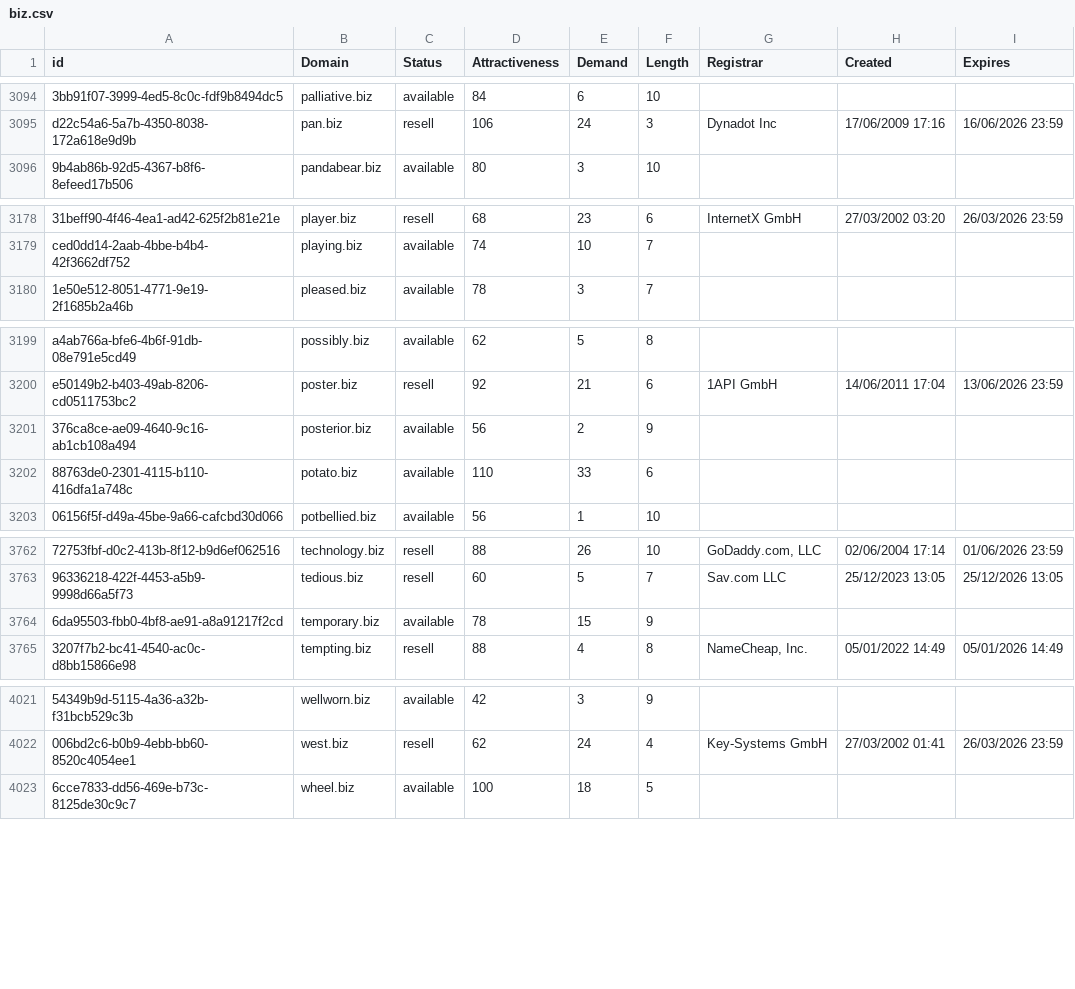
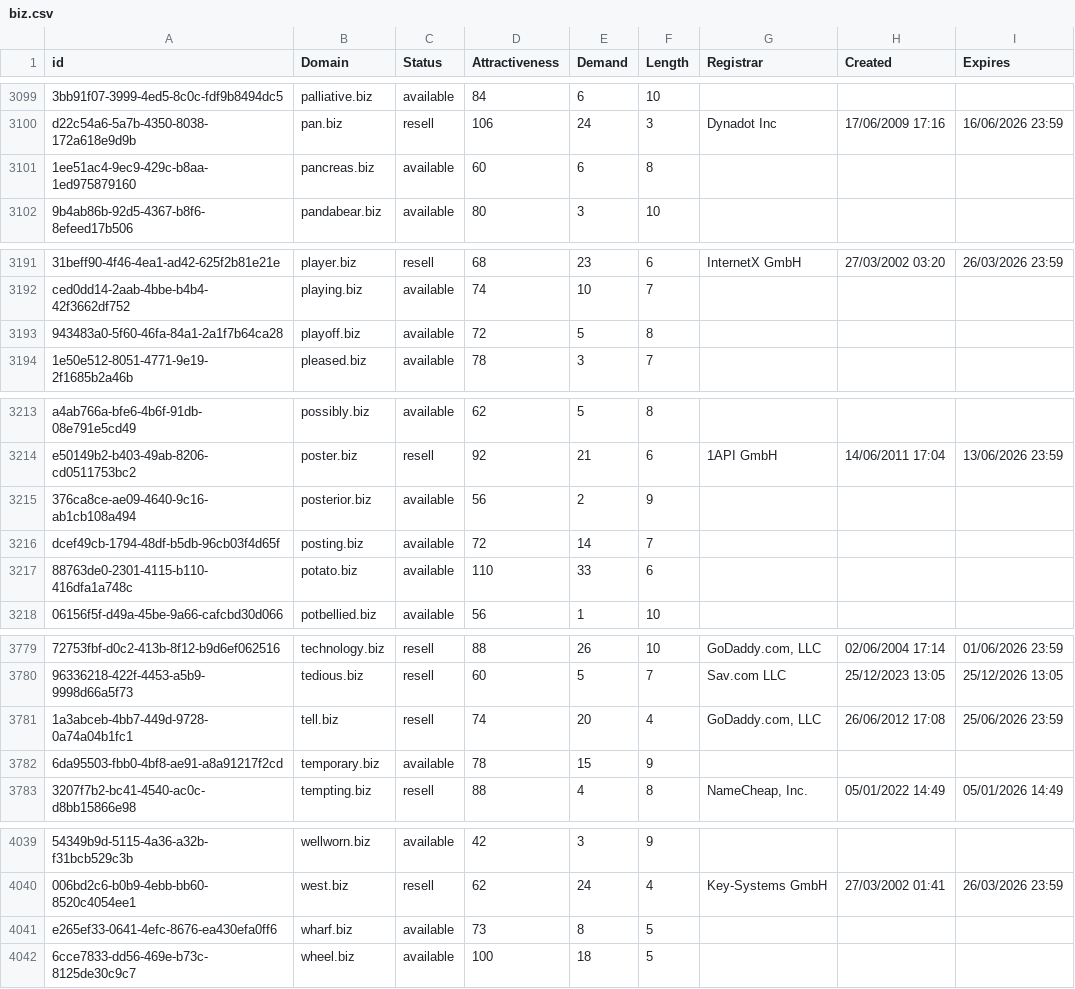
Before and after one commit to UniqueDomains/biz-oneword-domains, a CSV file: biz.csv, drawn as a sheet; only a part is shown, gaps mark what is left out; the diff covers the shown part only; the diff names each change by its address in the sheet, - before the commit and + after, or states it on an @@ line.

```diff
--- a/biz.csv
+++ b/biz.csv
+row 3101: 1ee51ac4-9ec9-429c-b8aa-1ed975879160 | pancreas.biz | available | 60 | 6 | 8
+row 3193: 943483a0-5f60-46fa-84a1-2a1f7b64ca28 | playoff.biz | available | 72 | 5 | 8
+row 3216: dcef49cb-1794-48df-b5db-96cb03f4d65f | posting.biz | available | 72 | 14 | 7
+row 3781: 1a3abceb-4bb7-449d-9728-0a74a04b1fc1 | tell.biz | resell | 74 | 20 | 4 | GoDaddy.com, LLC | 26/06/2012 17:08 | 25/06/2026 23:59
+row 4041: e265ef33-0641-4efc-8676-ea430efa0ff6 | wharf.biz | available | 73 | 8 | 5
```
Also changed, not shown: 14 added rows elsewhere in this file, 2 other files.
